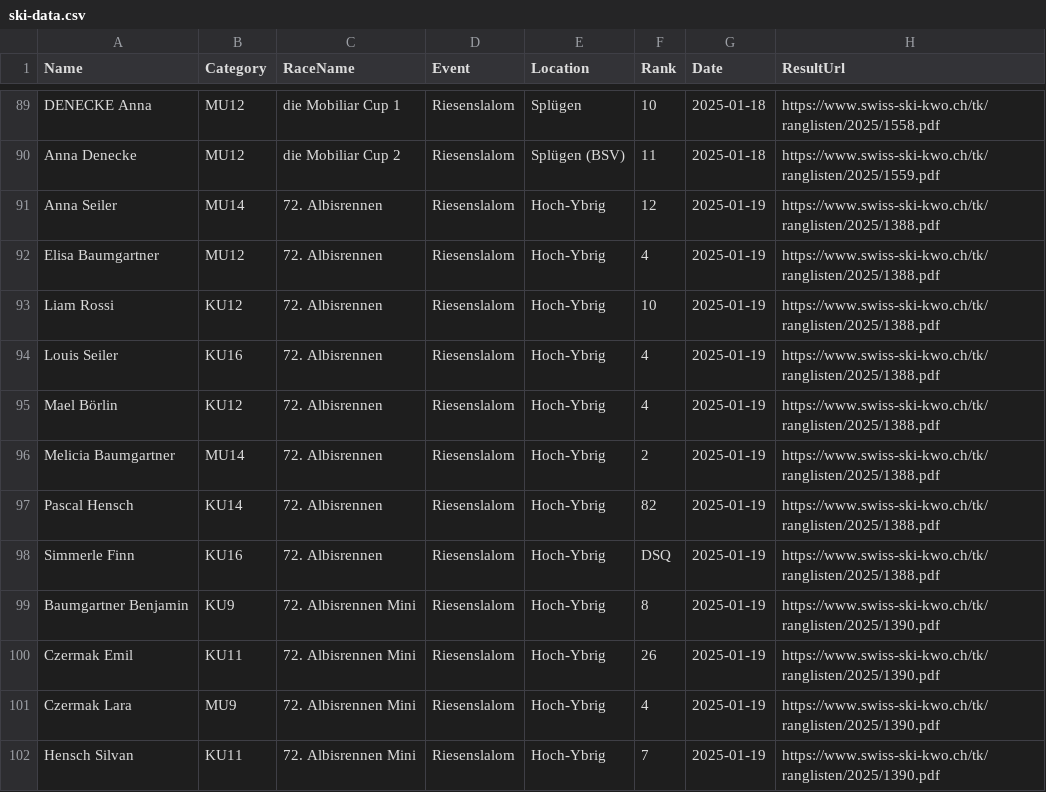
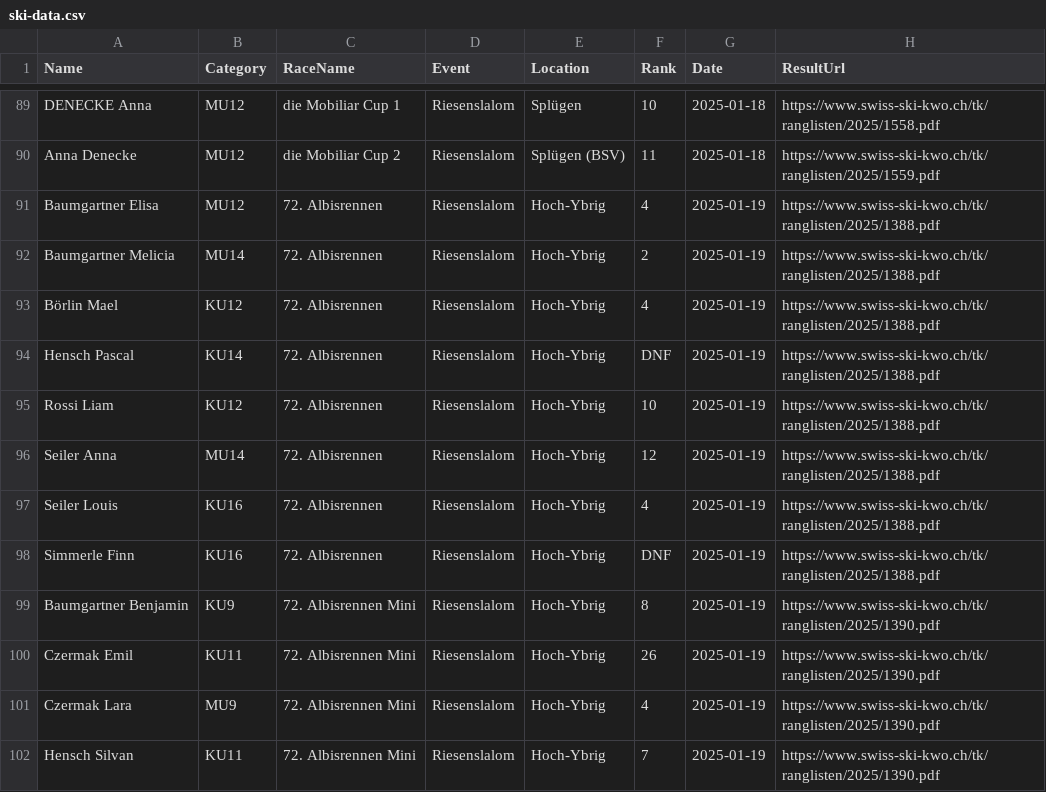
Before and after one commit to balint-miklos/ski-results, a CSV file: data/ski-data.csv, drawn as a sheet; only a part is shown, gaps mark what is left out.

```diff
--- a/data/ski-data.csv
+++ b/data/ski-data.csv
@@ -90,10 +90,10 @@ DENECKE Anna,MU12,die Mobiliar Cup 1,Riesenslalom,Splügen,10,2025-01-18,https:/
 Anna Denecke,MU12,die Mobiliar Cup 2,Riesenslalom,Splügen (BSV),11,2025-01-18,https://www.swiss-ski-kwo.ch/tk/ranglisten/2025/1559.pdf
-Anna Seiler,MU14,72. Albisrennen,Riesenslalom,Hoch-Ybrig,12,2025-01-19,https://www.swiss-ski-kwo.ch/tk/ranglisten/2025/1388.pdf
-Elisa Baumgartner,MU12,72. Albisrennen,Riesenslalom,Hoch-Ybrig,4,2025-01-19,https://www.swiss-ski-kwo.ch/tk/ranglisten/2025/1388.pdf
-Liam Rossi,KU12,72. Albisrennen,Riesenslalom,Hoch-Ybrig,10,2025-01-19,https://www.swiss-ski-kwo.ch/tk/ranglisten/2025/1388.pdf
-Louis Seiler,KU16,72. Albisrennen,Riesenslalom,Hoch-Ybrig,4,2025-01-19,https://www.swiss-ski-kwo.ch/tk/ranglisten/2025/1388.pdf
-Mael Börlin,KU12,72. Albisrennen,Riesenslalom,Hoch-Ybrig,4,2025-01-19,https://www.swiss-ski-kwo.ch/tk/ranglisten/2025/1388.pdf
-Melicia Baumgartner,MU14,72. Albisrennen,Riesenslalom,Hoch-Ybrig,2,2025-01-19,https://www.swiss-ski-kwo.ch/tk/ranglisten/2025/1388.pdf
-Pascal Hensch,KU14,72. Albisrennen,Riesenslalom,Hoch-Ybrig,82,2025-01-19,https://www.swiss-ski-kwo.ch/tk/ranglisten/2025/1388.pdf
-Simmerle Finn,KU16,72. Albisrennen,Riesenslalom,Hoch-Ybrig,DSQ,2025-01-19,https://www.swiss-ski-kwo.ch/tk/ranglisten/2025/1388.pdf
+Baumgartner Elisa,MU12,72. Albisrennen,Riesenslalom,Hoch-Ybrig,4,2025-01-19,https://www.swiss-ski-kwo.ch/tk/ranglisten/2025/1388.pdf
+Baumgartner Melicia,MU14,72. Albisrennen,Riesenslalom,Hoch-Ybrig,2,2025-01-19,https://www.swiss-ski-kwo.ch/tk/ranglisten/2025/1388.pdf
+Börlin Mael,KU12,72. Albisrennen,Riesenslalom,Hoch-Ybrig,4,2025-01-19,https://www.swiss-ski-kwo.ch/tk/ranglisten/2025/1388.pdf
+Hensch Pascal,KU14,72. Albisrennen,Riesenslalom,Hoch-Ybrig,DNF,2025-01-19,https://www.swiss-ski-kwo.ch/tk/ranglisten/2025/1388.pdf
+Rossi Liam,KU12,72. Albisrennen,Riesenslalom,Hoch-Ybrig,10,2025-01-19,https://www.swiss-ski-kwo.ch/tk/ranglisten/2025/1388.pdf
+Seiler Anna,MU14,72. Albisrennen,Riesenslalom,Hoch-Ybrig,12,2025-01-19,https://www.swiss-ski-kwo.ch/tk/ranglisten/2025/1388.pdf
+Seiler Louis,KU16,72. Albisrennen,Riesenslalom,Hoch-Ybrig,4,2025-01-19,https://www.swiss-ski-kwo.ch/tk/ranglisten/2025/1388.pdf
+Simmerle Finn,KU16,72. Albisrennen,Riesenslalom,Hoch-Ybrig,DNF,2025-01-19,https://www.swiss-ski-kwo.ch/tk/ranglisten/2025/1388.pdf
 Baumgartner Benjamin,KU9,72. Albisrennen Mini,Riesenslalom,Hoch-Ybrig,8,2025-01-19,https://www.swiss-ski-kwo.ch/tk/ranglisten/2025/1390.pdf
```
Also changed, not shown: data/staging/kwo2025-1388.csv, 2 other files.
